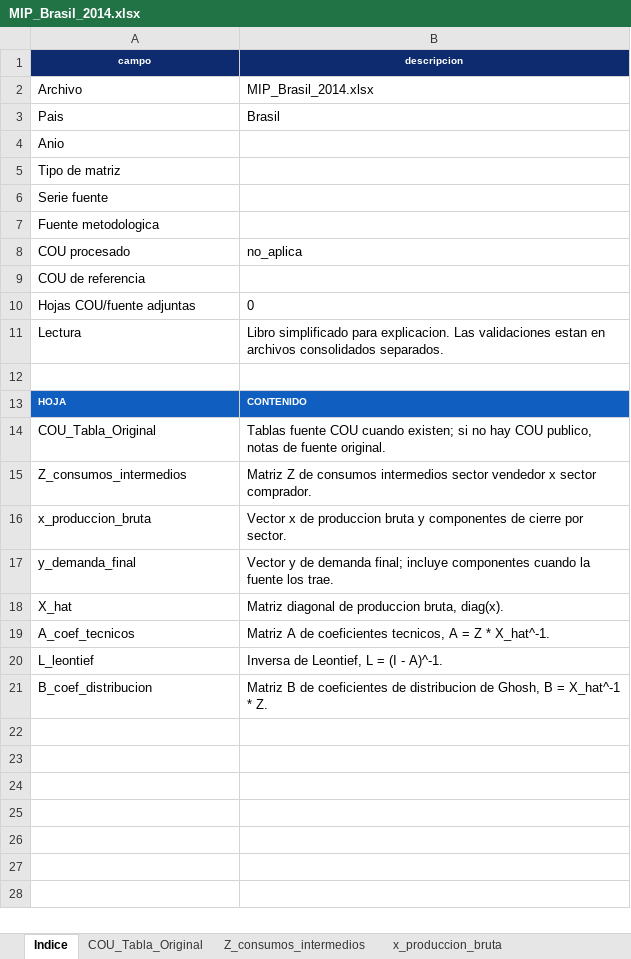
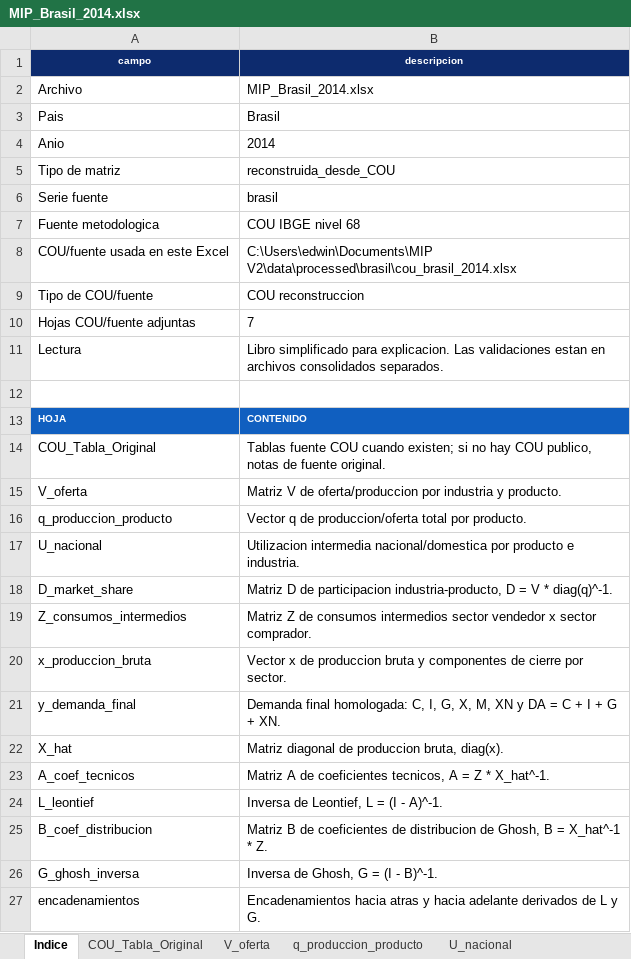
Before and after one commit to edwinpulgarin/matrices-mip, an Excel workbook: MIP/Brasil/MIP_Brasil_2014.xlsx, sheet Indice, drawn as a sheet; values as stored, in another font and other column widths than the file's, no borders; removed rows and columns are numbered as before the commit, all else as after; the diff names each change by its address in the sheet, - before the commit and + after, or states it on an @@ line.

```diff
--- a/MIP/Brasil/MIP_Brasil_2014.xlsx (sheet Indice)
+++ b/MIP/Brasil/MIP_Brasil_2014.xlsx (sheet Indice)
+sheet tab: V_oferta
+sheet tab: q_produccion_producto
+sheet tab: U_nacional
-B4 (descripcion): (empty)
+B4 (descripcion): 2014
-B5 (descripcion): (empty)
+B5 (descripcion): reconstruida_desde_COU
-B6 (descripcion): (empty)
+B6 (descripcion): brasil
-B7 (descripcion): (empty)
+B7 (descripcion): COU IBGE nivel 68
-row 8: COU procesado | no_aplica
-row 9: COU de referencia
+row 8: COU/fuente usada en este Excel | C:\Users\edwin\Documents\MIP V2\data\processed\brasil\cou_brasil_2014.xlsx
+row 9: Tipo de COU/fuente | COU reconstruccion
-B10 (descripcion): 0
+B10 (descripcion): 7
+row 15: V_oferta | Matriz V de oferta/produccion por industria y producto.
+row 16: q_produccion_producto | Vector q de produccion/oferta total por producto.
+row 17: U_nacional | Utilizacion intermedia nacional/domestica por producto e industria.
+row 18: D_market_share | Matriz D de participacion industria-producto, D = V * diag(q)^-1.
-B21 (descripcion): Vector y de demanda final; incluye componentes cuando la fuente los trae.
+B21 (descripcion): Demanda final homologada: C, I, G, X, M, XN y DA = C + I + G + XN.
+row 26: G_ghosh_inversa | Inversa de Ghosh, G = (I - B)^-1.
+row 27: encadenamientos | Encadenamientos hacia atras y hacia adelante derivados de L y G.
```
Also changed, not shown: sheet y_demanda_final, sheet COU_Tabla_Original, other sheet tabs, MIP/Brasil/MIP_Brasil_2010.xlsx, MIP/Brasil/MIP_Brasil_2017.xlsx, 43 other files.
